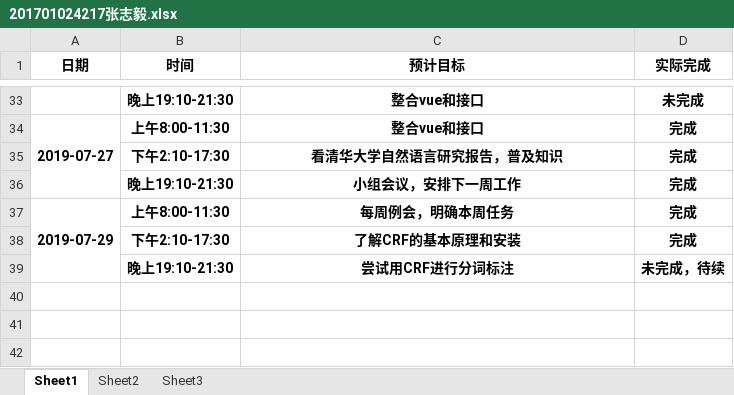
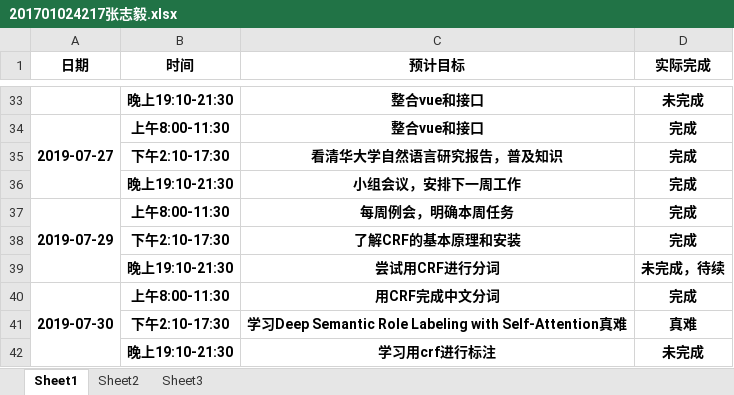
Before and after one commit to dependent-analysis/DPanalysis, an Excel workbook: doc/log/201701024217张志毅.xlsx, sheet Sheet1, drawn as a sheet; only a part is shown, gaps mark what is left out; values as stored, in another font and other column widths than the file's, no borders; the diff names each change by its address in the sheet, - before the commit and + after, or states it on an @@ line.

```diff
--- a/doc/log/201701024217张志毅.xlsx (sheet Sheet1)
+++ b/doc/log/201701024217张志毅.xlsx (sheet Sheet1)
-C39 (预计目标): 尝试用CRF进行分词标注
+C39 (预计目标): 尝试用CRF进行分词
+row 40: 2019-07-30 | 上午8:00-11:30 | 用CRF完成中文分词 | 完成
+row 41:  | 下午2:10-17:30 | 学习Deep Semantic Role Labeling with Self-Attention真难 | 真难
+row 42:  | 晚上19:10-21:30 | 学习用crf进行标注 | 未完成
```
Also changed, not shown: doc/log/张志毅小组日志整合表.xlsx.
